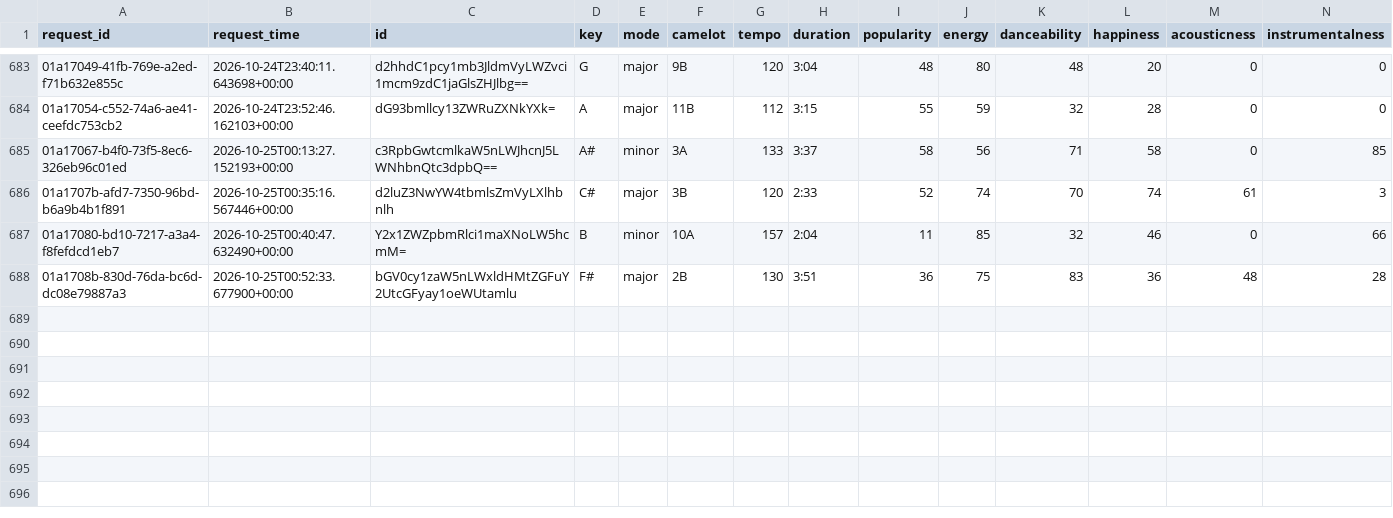
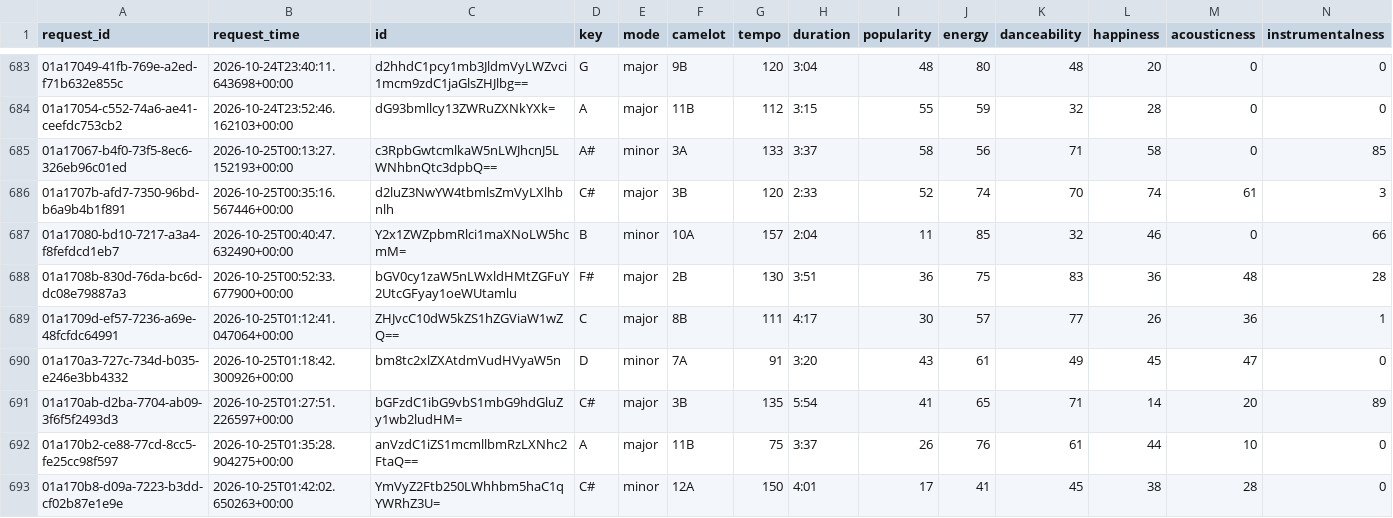
Before and after one commit to jdmremi/kcpr, a CSV file: track_analysis.csv, drawn as a sheet; only a part is shown, gaps mark what is left out; rows hold the shown columns only; the diff names each change by its address in the sheet, - before the commit and + after, or states it on an @@ line.

```diff
--- a/track_analysis.csv
+++ b/track_analysis.csv
+row 689: 01a1709d-ef57-7236-a69e-48fcfdc64991 | 2026-10-25T01:12:41.047064+00:00 | ZHJvcC10dW5kZS1hZGViaW1wZQ== | C | major | 8B | 111 | 4:17 | 30 | 57 | 77 | 26 | 36 | 1
+row 690: 01a170a3-727c-734d-b035-e246e3bb4332 | 2026-10-25T01:18:42.300926+00:00 | bm8tc2xlZXAtdmVudHVyaW5n | D | minor | 7A | 91 | 3:20 | 43 | 61 | 49 | 45 | 47 | 0
+row 691: 01a170ab-d2ba-7704-ab09-3f6f5f2493d3 | 2026-10-25T01:27:51.226597+00:00 | bGFzdC1ibG9vbS1mbG9hdGluZy1wb2ludHM= | C# | major | 3B | 135 | 5:54 | 41 | 65 | 71 | 14 | 20 | 89
+row 692: 01a170b2-ce88-77cd-8cc5-fe25cc98f597 | 2026-10-25T01:35:28.904275+00:00 | anVzdC1iZS1mcmllbmRzLXNhc2FtaQ== | A | major | 11B | 75 | 3:37 | 26 | 76 | 61 | 44 | 10 | 0
+row 693: 01a170b8-d09a-7223-b3dd-cf02b87e1e9e | 2026-10-25T01:42:02.650263+00:00 | YmVyZ2Ftb250LWhhbm5haC1qYWRhZ3U= | C# | minor | 12A | 150 | 4:01 | 17 | 41 | 45 | 38 | 28 | 0
```
Also changed, not shown: now_playing.csv, track_metadata.csv, 1 other file.
